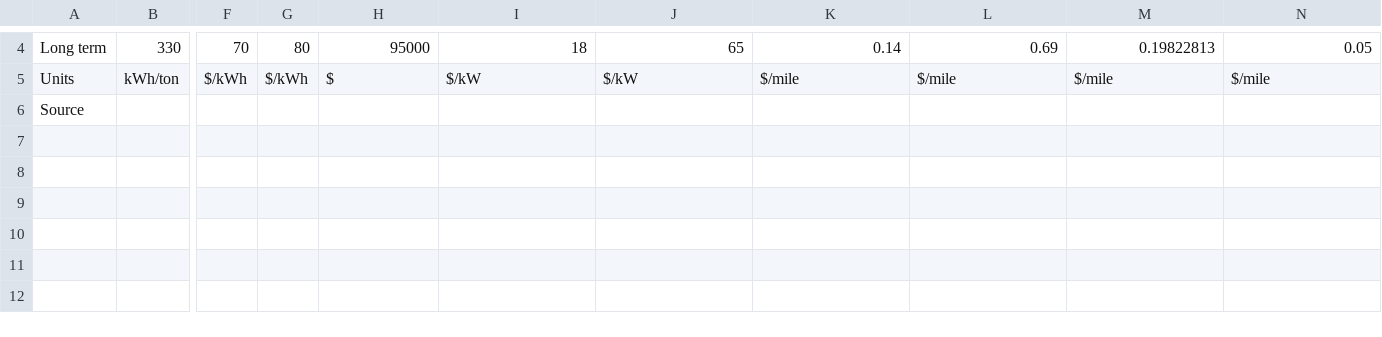
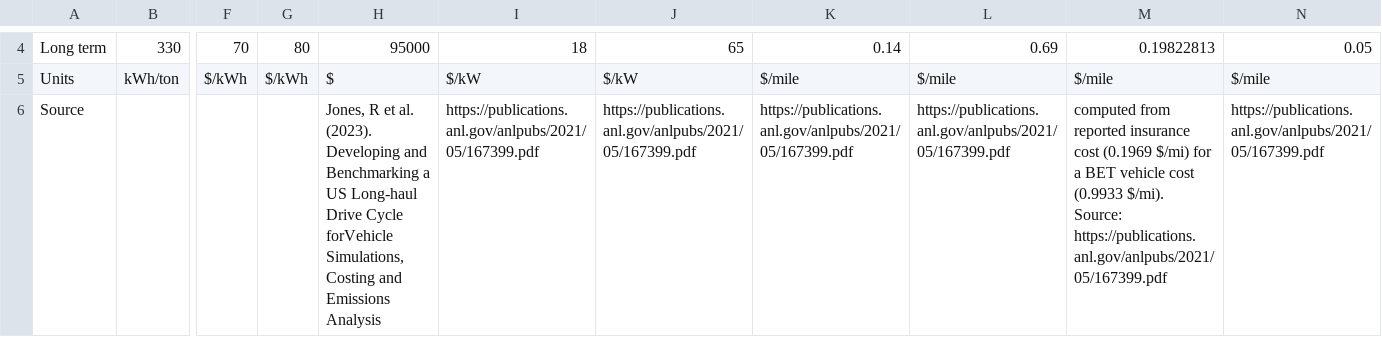
Before and after one commit to mcsc-impact-climate/Green_Trucking_Analysis, a CSV file: data/scenario_data.csv, drawn as a sheet; only a part is shown, gaps mark what is left out; the diff names each change by its address in the sheet, - before the commit and + after, or states it on an @@ line.

```diff
--- a/data/scenario_data.csv
+++ b/data/scenario_data.csv
-H6: (empty)
+H6: Jones, R et al. (2023). Developing and Benchmarking a US Long-haul Drive Cycle forVehicle Simulations, Costing and Emissions Analysis
-I6: (empty)
+I6: https://publications.anl.gov/anlpubs/2021/05/167399.pdf
-J6: (empty)
+J6: https://publications.anl.gov/anlpubs/2021/05/167399.pdf
-K6: (empty)
+K6: https://publications.anl.gov/anlpubs/2021/05/167399.pdf
-L6: (empty)
+L6: https://publications.anl.gov/anlpubs/2021/05/167399.pdf
-M6: (empty)
+M6: computed from reported insurance cost (0.1969 $/mi) for a BET vehicle cost (0.9933 $/mi). Source: https://publications.anl.gov/anlpubs/2021/05/167399.pdf
-N6: (empty)
+N6: https://publications.anl.gov/anlpubs/2021/05/167399.pdf
```
Also changed, not shown: 3 other files.
